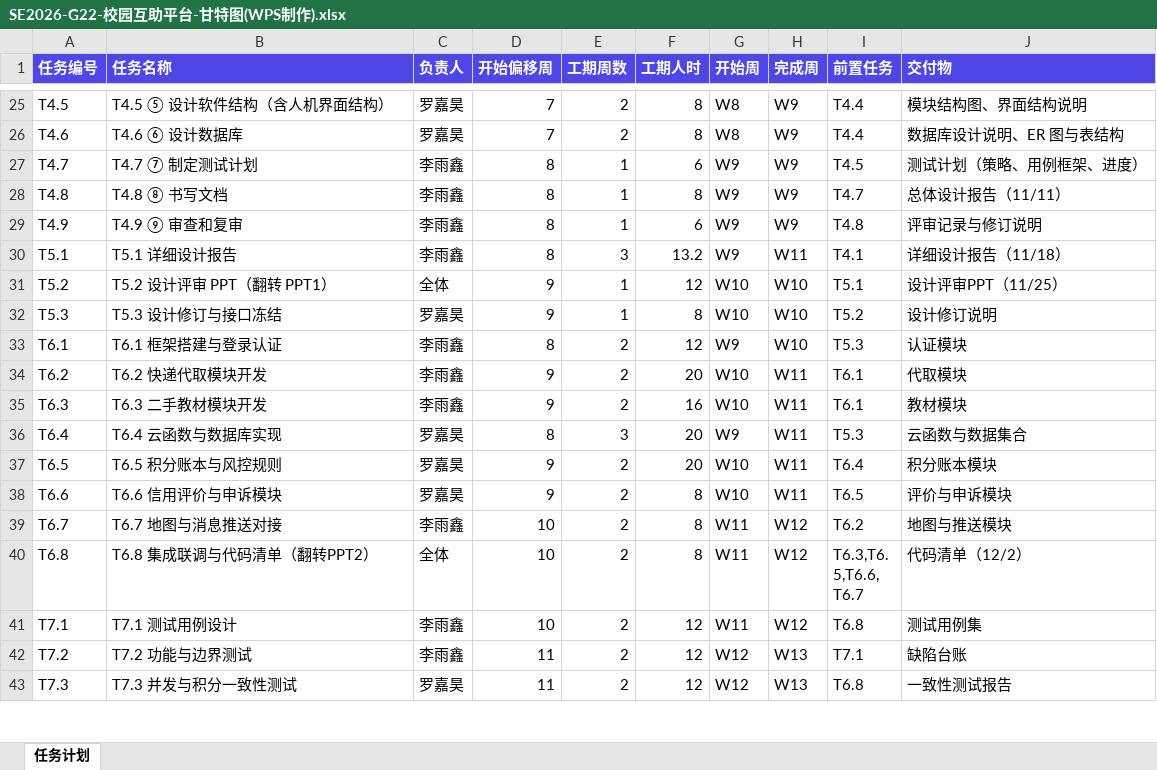
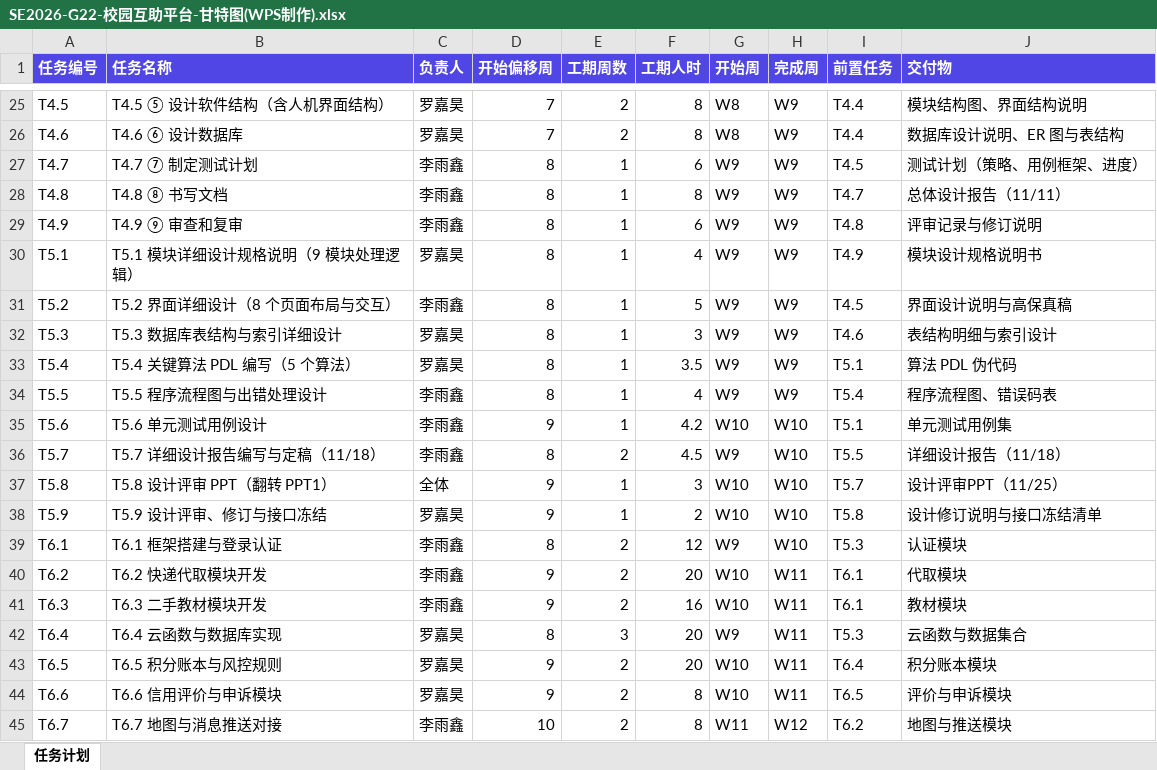
Before and after one commit to lunasama868/SE2026-G22-campus-mutual-aid, an Excel workbook: design/SE2026-G22-校园互助平台-甘特图(WPS制作).xlsx, sheet 任务计划, drawn as a sheet; only a part is shown, gaps mark what is left out; the shorter side is filled out with more unchanged rows; values as stored, in another font and other column widths than the file's, no borders; charts and pictures not drawn; the diff names each change by its address in the sheet, - before the commit and + after, or states it on an @@ line.

```diff
--- a/design/SE2026-G22-校园互助平台-甘特图(WPS制作).xlsx (sheet 任务计划)
+++ b/design/SE2026-G22-校园互助平台-甘特图(WPS制作).xlsx (sheet 任务计划)
-B30 (任务名称): T5.1 详细设计报告
+B30 (任务名称): T5.1 模块详细设计规格说明（9 模块处理逻辑）
-C30 (负责人): 李雨鑫
+C30 (负责人): 罗嘉昊
-E30 (工期周数): 3
+E30 (工期周数): 1
-F30 (工期人时): 13.2
+F30 (工期人时): 4
-H30 (完成周): W11
+H30 (完成周): W9
-I30 (前置任务): T4.1
+I30 (前置任务): T4.9
-J30 (交付物): 详细设计报告（11/18）
+J30 (交付物): 模块设计规格说明书
-B31 (任务名称): T5.2 设计评审 PPT（翻转 PPT1）
+B31 (任务名称): T5.2 界面详细设计（8 个页面布局与交互）
-C31 (负责人): 全体
+C31 (负责人): 李雨鑫
-D31:D32 (开始偏移周): 9
+D31:D32 (开始偏移周): 8
-F31 (工期人时): 12
+F31 (工期人时): 5
-G31:G32 (开始周): W10
+G31:G32 (开始周): W9
-H31:H32 (完成周): W10
+H31:H32 (完成周): W9
-I31 (前置任务): T5.1
+I31 (前置任务): T4.5
-J31 (交付物): 设计评审PPT（11/25）
+J31 (交付物): 界面设计说明与高保真稿
-B32 (任务名称): T5.3 设计修订与接口冻结
+B32 (任务名称): T5.3 数据库表结构与索引详细设计
-F32 (工期人时): 8
+F32 (工期人时): 3
-I32 (前置任务): T5.2
+I32 (前置任务): T4.6
-J32 (交付物): 设计修订说明
+J32 (交付物): 表结构明细与索引设计
+row 33: T5.4 | T5.4 关键算法 PDL 编写（5 个算法） | 罗嘉昊 | 8 | 1 | 3.5 | W9 | W9 | T5.1 | 算法 PDL 伪代码
+row 34: T5.5 | T5.5 程序流程图与出错处理设计 | 李雨鑫 | 8 | 1 | 4 | W9 | W9 | T5.4 | 程序流程图、错误码表
+row 35: T5.6 | T5.6 单元测试用例设计 | 李雨鑫 | 9 | 1 | 4.2 | W10 | W10 | T5.1 | 单元测试用例集
+row 36: T5.7 | T5.7 详细设计报告编写与定稿（11/18） | 李雨鑫 | 8 | 2 | 4.5 | W9 | W10 | T5.5 | 详细设计报告（11/18）
+row 37: T5.8 | T5.8 设计评审 PPT（翻转 PPT1） | 全体 | 9 | 1 | 3 | W10 | W10 | T5.7 | 设计评审PPT（11/25）
+row 38: T5.9 | T5.9 设计评审、修订与接口冻结 | 罗嘉昊 | 9 | 1 | 2 | W10 | W10 | T5.8 | 设计修订说明与接口冻结清单
```
Also changed, not shown: charts or pictures, 5 other files.
